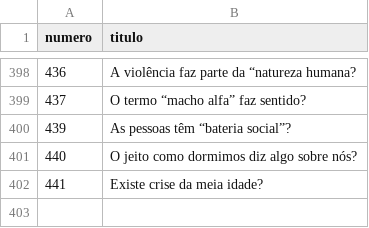
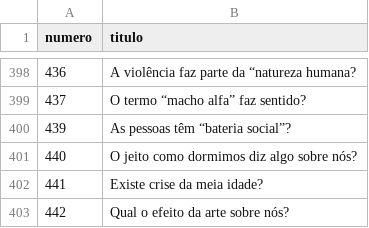
Before and after one commit to PatrickNatan/naruhodo_graph, a CSV file: data/nodes.csv, drawn as a sheet; only a part is shown, gaps mark what is left out; the diff names each change by its address in the sheet, - before the commit and + after, or states it on an @@ line.

```diff
--- a/data/nodes.csv
+++ b/data/nodes.csv
+row 403: 442 | Qual o efeito da arte sobre nós?
```
Also changed, not shown: data/edges.csv.
